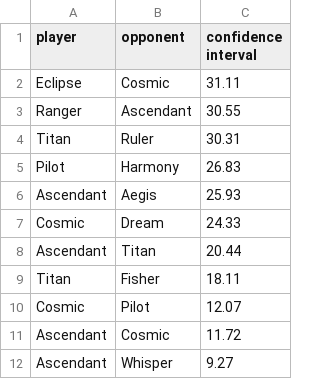
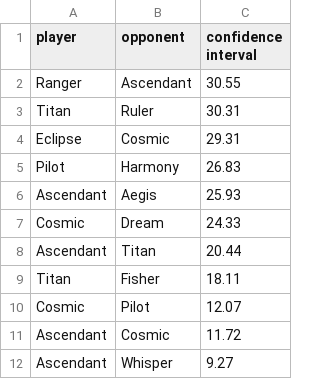
Before and after one commit to PaMeirelles/cpp-santorini, a CSV file: confidence_interval.csv, drawn as a sheet.

```diff
--- a/confidence_interval.csv
+++ b/confidence_interval.csv
@@ -1,5 +1,5 @@
 player,opponent,confidence interval
-Eclipse,Cosmic,31.11
 Ranger,Ascendant,30.55
 Titan,Ruler,30.31
+Eclipse,Cosmic,29.31
 Pilot,Harmony,26.83
```
Also changed, not shown: matches.csv, 51 other files.
